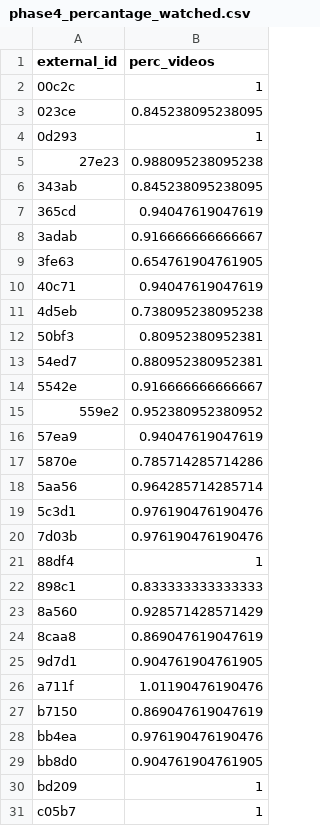
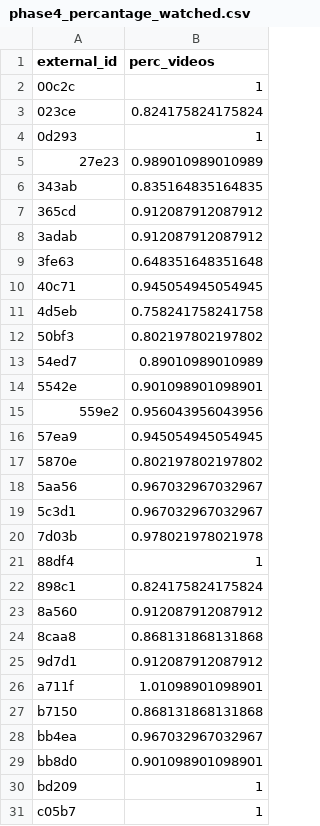
Before and after one commit to LucjanJanowski/lts_analysis_soft, a CSV file: 4phase_real_analysis/phase4_percantage_watched.csv, drawn as a sheet; only a part is shown; the diff covers the shown part only.

```diff
--- a/4phase_real_analysis/phase4_percantage_watched.csv
+++ b/4phase_real_analysis/phase4_percantage_watched.csv
@@ -2,29 +2,29 @@
 "00c2c",1
-"023ce",0.845238095238095
+"023ce",0.824175824175824
 "0d293",1
-"27e23",0.988095238095238
-"343ab",0.845238095238095
-"365cd",0.94047619047619
-"3adab",0.916666666666667
-"3fe63",0.654761904761905
-"40c71",0.94047619047619
-"4d5eb",0.738095238095238
-"50bf3",0.80952380952381
-"54ed7",0.880952380952381
-"5542e",0.916666666666667
-"559e2",0.952380952380952
-"57ea9",0.94047619047619
-"5870e",0.785714285714286
-"5aa56",0.964285714285714
-"5c3d1",0.976190476190476
-"7d03b",0.976190476190476
+"27e23",0.989010989010989
+"343ab",0.835164835164835
+"365cd",0.912087912087912
+"3adab",0.912087912087912
+"3fe63",0.648351648351648
+"40c71",0.945054945054945
+"4d5eb",0.758241758241758
+"50bf3",0.802197802197802
+"54ed7",0.89010989010989
+"5542e",0.901098901098901
+"559e2",0.956043956043956
+"57ea9",0.945054945054945
+"5870e",0.802197802197802
+"5aa56",0.967032967032967
+"5c3d1",0.967032967032967
+"7d03b",0.978021978021978
 "88df4",1
-"898c1",0.833333333333333
-"8a560",0.928571428571429
-"8caa8",0.869047619047619
-"9d7d1",0.904761904761905
-"a711f",1.01190476190476
-"b7150",0.869047619047619
-"bb4ea",0.976190476190476
-"bb8d0",0.904761904761905
+"898c1",0.824175824175824
+"8a560",0.912087912087912
+"8caa8",0.868131868131868
+"9d7d1",0.912087912087912
+"a711f",1.01098901098901
+"b7150",0.868131868131868
+"bb4ea",0.967032967032967
+"bb8d0",0.901098901098901
 "bd209",1
```
Also changed, not shown: 8 edited cells elsewhere in this file, 4phase_real_analysis/phase4_content_quest.csv, 4phase_real_analysis/phase4_current_results.csv, 44 other files.
